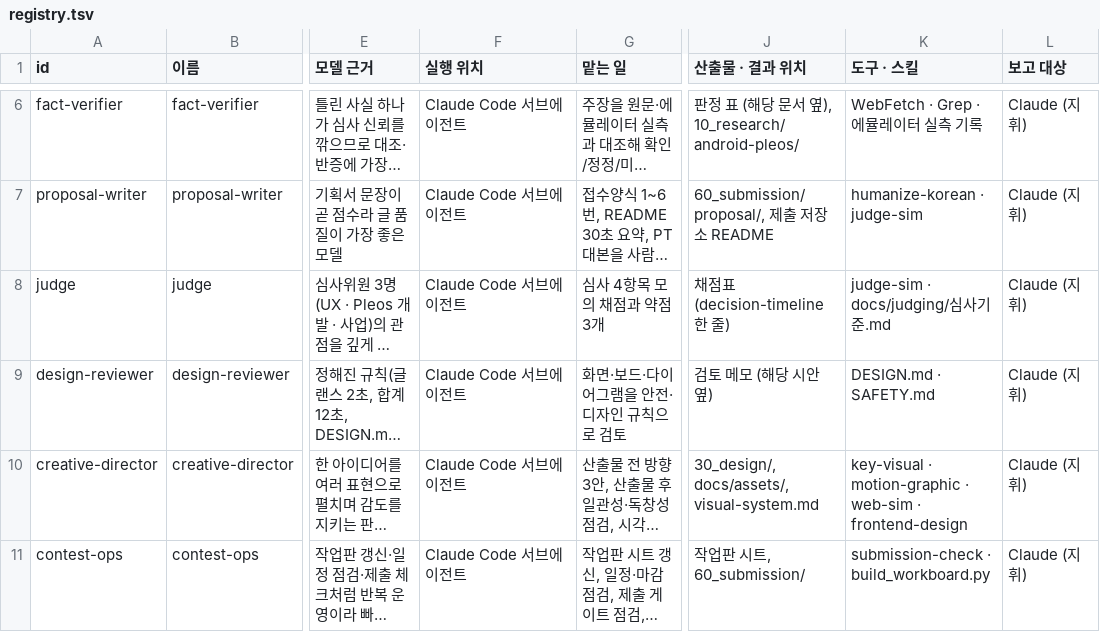
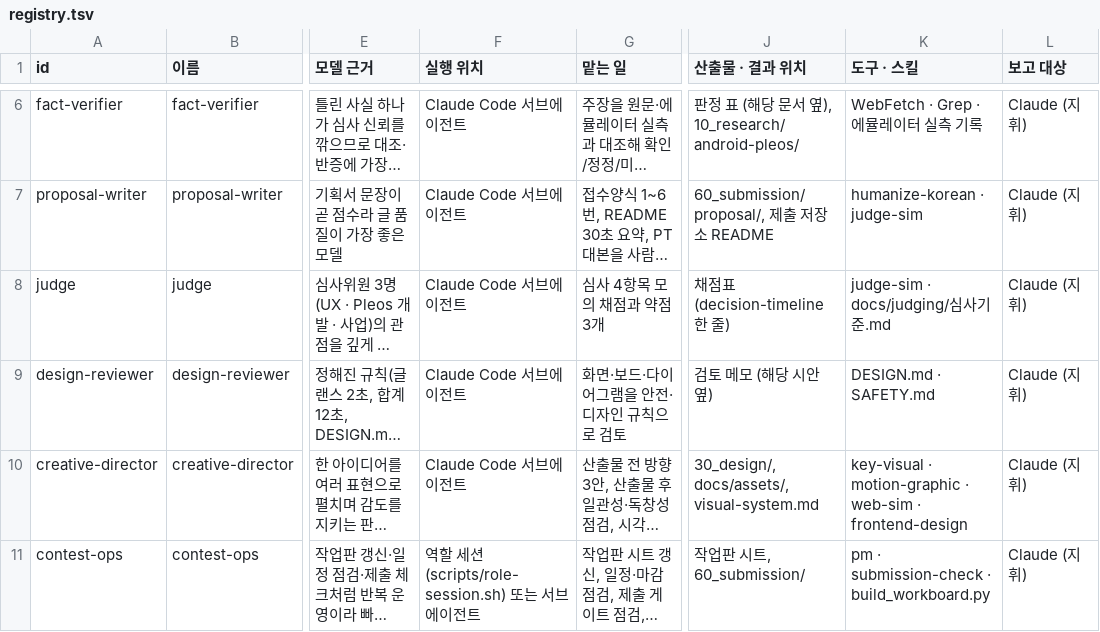
Before and after one commit to mangsanggwedo-team/codeyourapp-submission, a TSV file: .agents/registry.tsv, drawn as a sheet; only a part is shown, gaps mark what is left out; long unchanged cells end in …; the diff covers the shown part only; the diff names each change by its address in the sheet, - before the commit and + after, or states it on an @@ line.

```diff
--- a/.agents/registry.tsv
+++ b/.agents/registry.tsv
-F11 (실행 위치): Claude Code 서브에이전트
+F11 (실행 위치): 역할 세션 (scripts/role-session.sh) 또는 서브에이전트
-K11 (도구 · 스킬): submission-check · build_workboard.py
+K11 (도구 · 스킬): pm · submission-check · build_workboard.py
```
Also changed, not shown: 1 added row and 4 edited cells elsewhere in this file, 5 other files.
